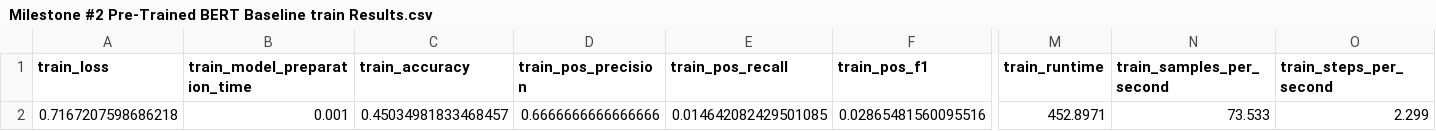
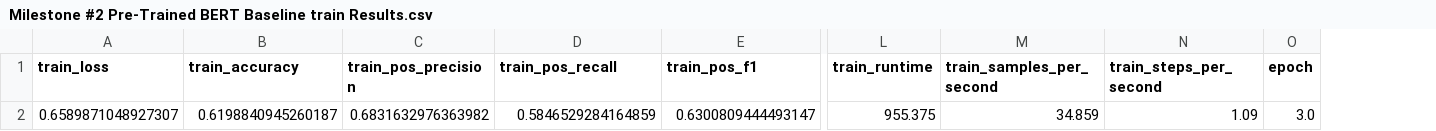
Before and after one commit to Ravi-Raghavan/ESE-5460-Final-Project, a CSV file: output/Milestone #2 Pre-Trained BERT Baseline train Results.csv, drawn as a sheet; only a part is shown, gaps mark what is left out; removed rows and columns are numbered as before the commit, all else as after; rows hold the shown columns only; the diff names each change by its address in the sheet, - before the commit and + after, or states it on an @@ line.

Commit message:
Update Pretrain Results

```diff
--- a/output/Milestone #2 Pre-Trained BERT Baseline train Results.csv
+++ b/output/Milestone #2 Pre-Trained BERT Baseline train Results.csv
-column B (train_model_preparation_time), empty
+column O (epoch), empty
-row 2: 0.7167207598686218 | 0.001 | 0.45034981833468457 | 0.6666666666666666 | 0.014642082429501085 | 0.02865481560095516 | 452.8971 | 73.533 | 2.299
+row 2: 0.6589871048927307 | 0.6198840945260187 | 0.6831632976363982 | 0.5846529284164859 | 0.6300809444493147 | 955.375 | 34.859 | 1.09 | 3.0
```
Also changed, not shown: output/Milestone #2 Pre-Trained BERT Baseline dev Results.csv, 2 other files.
